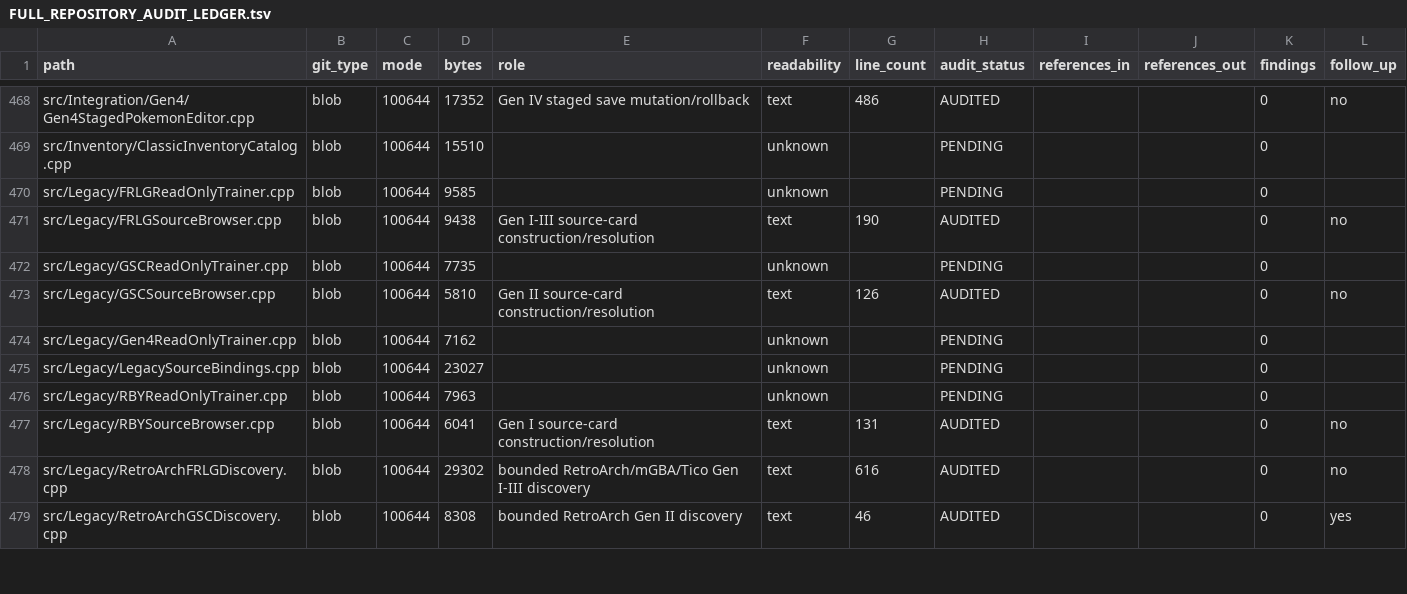
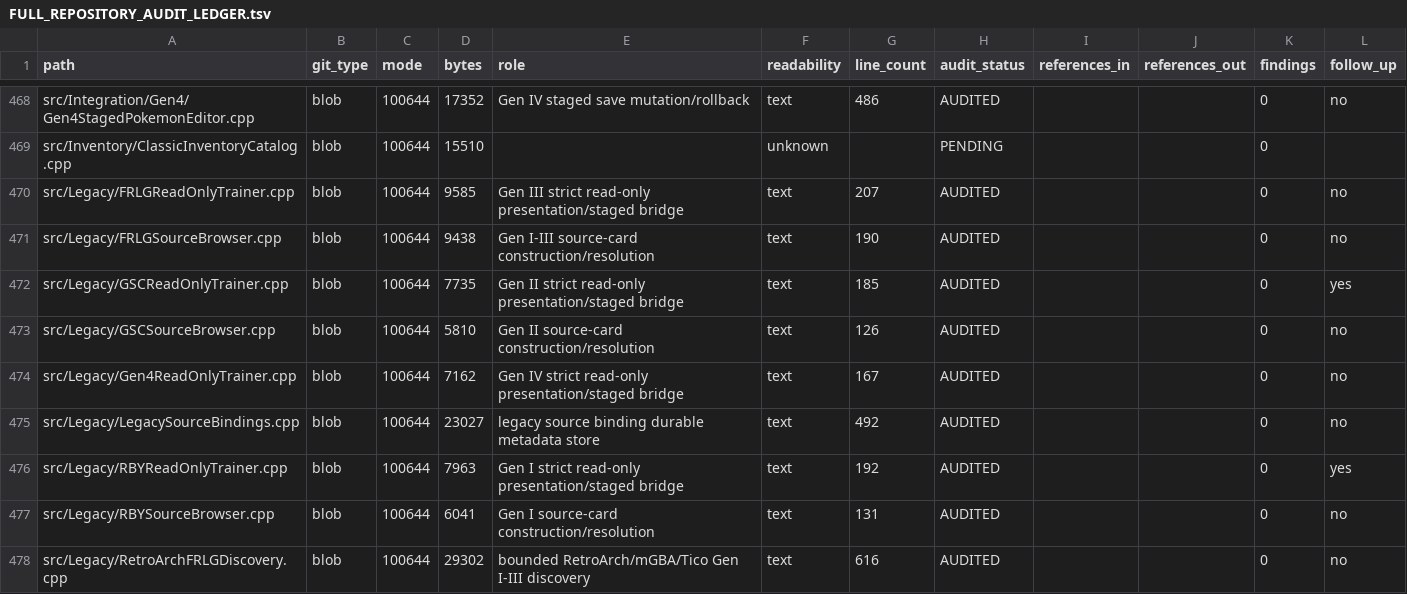
Before and after one commit to GlitchedZeus/PokeBank-NX, a TSV file: docs/FULL_REPOSITORY_AUDIT_LEDGER.tsv, drawn as a sheet; only a part is shown, gaps mark what is left out; the shorter side is filled out with more unchanged rows; the diff covers the shown part only.

Commit message:
audit: complete legacy source bridge tranche

```diff
--- a/docs/FULL_REPOSITORY_AUDIT_LEDGER.tsv
+++ b/docs/FULL_REPOSITORY_AUDIT_LEDGER.tsv
@@ -469,9 +469,9 @@ src/Integration/Gen4/Gen4StagedPokemonEditor.cpp	blob	100644	17352	Gen IV staged
 src/Inventory/ClassicInventoryCatalog.cpp	blob	100644	15510		unknown		PENDING			0	
-src/Legacy/FRLGReadOnlyTrainer.cpp	blob	100644	9585		unknown		PENDING			0	
+src/Legacy/FRLGReadOnlyTrainer.cpp	blob	100644	9585	Gen III strict read-only presentation/staged bridge	text	207	AUDITED			0	no
 src/Legacy/FRLGSourceBrowser.cpp	blob	100644	9438	Gen I-III source-card construction/resolution	text	190	AUDITED			0	no
-src/Legacy/GSCReadOnlyTrainer.cpp	blob	100644	7735		unknown		PENDING			0	
+src/Legacy/GSCReadOnlyTrainer.cpp	blob	100644	7735	Gen II strict read-only presentation/staged bridge	text	185	AUDITED			0	yes
 src/Legacy/GSCSourceBrowser.cpp	blob	100644	5810	Gen II source-card construction/resolution	text	126	AUDITED			0	no
-src/Legacy/Gen4ReadOnlyTrainer.cpp	blob	100644	7162		unknown		PENDING			0	
-src/Legacy/LegacySourceBindings.cpp	blob	100644	23027		unknown		PENDING			0	
-src/Legacy/RBYReadOnlyTrainer.cpp	blob	100644	7963		unknown		PENDING			0	
+src/Legacy/Gen4ReadOnlyTrainer.cpp	blob	100644	7162	Gen IV strict read-only presentation/staged bridge	text	167	AUDITED			0	no
+src/Legacy/LegacySourceBindings.cpp	blob	100644	23027	legacy source binding durable metadata store	text	492	AUDITED			0	no
+src/Legacy/RBYReadOnlyTrainer.cpp	blob	100644	7963	Gen I strict read-only presentation/staged bridge	text	192	AUDITED			0	yes
 src/Legacy/RBYSourceBrowser.cpp	blob	100644	6041	Gen I source-card construction/resolution	text	131	AUDITED			0	no
```
Also changed, not shown: 40 edited cells elsewhere in this file.
